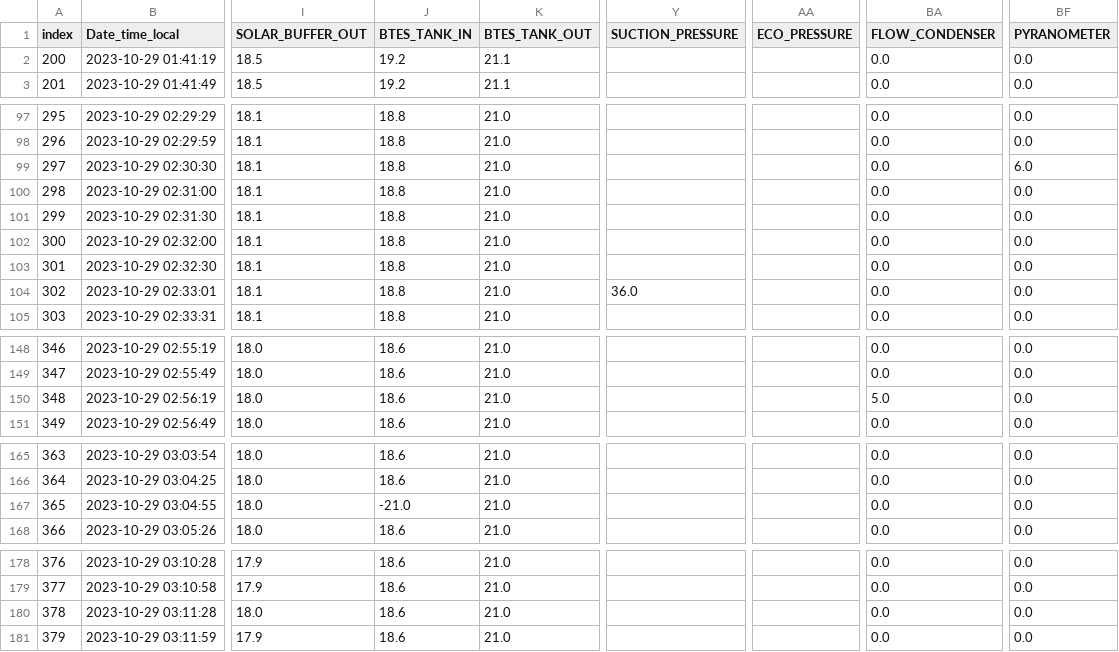
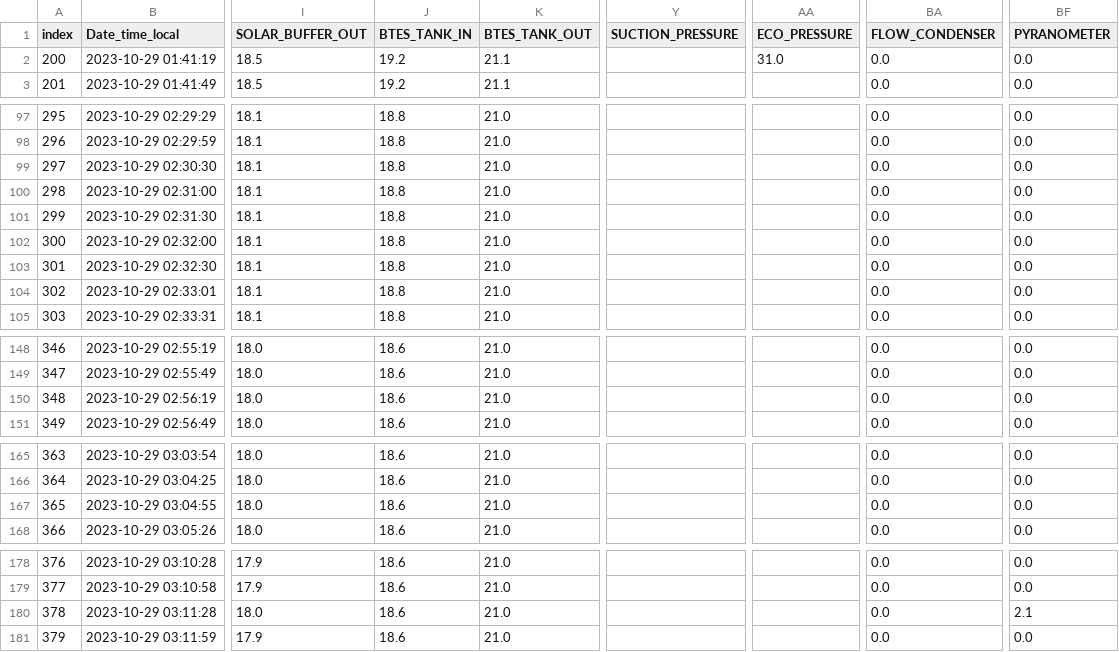
Before and after one commit to data-eng/navgreen, a CSV file: testcases/sample_data/sample_input.csv, drawn as a sheet; only a part is shown, gaps mark what is left out; the diff covers the shown part only; the diff names each change by its address in the sheet, - before the commit and + after, or states it on an @@ line.

```diff
--- a/testcases/sample_data/sample_input.csv
+++ b/testcases/sample_data/sample_input.csv
-AA2 (ECO_PRESSURE): (empty)
+AA2 (ECO_PRESSURE): 31.0
-BF99 (PYRANOMETER): 6.0
+BF99 (PYRANOMETER): 0.0
-Y104 (SUCTION_PRESSURE): 36.0
+Y104 (SUCTION_PRESSURE): (empty)
-BA150 (FLOW_CONDENSER): 5.0
+BA150 (FLOW_CONDENSER): 0.0
-J167 (BTES_TANK_IN): -21.0
+J167 (BTES_TANK_IN): 18.6
-BF180 (PYRANOMETER): 0.0
+BF180 (PYRANOMETER): 2.1
```
Also changed, not shown: 2 edited cells elsewhere in this file, testcases/sample_data/sample_output.csv, 1 other file.
